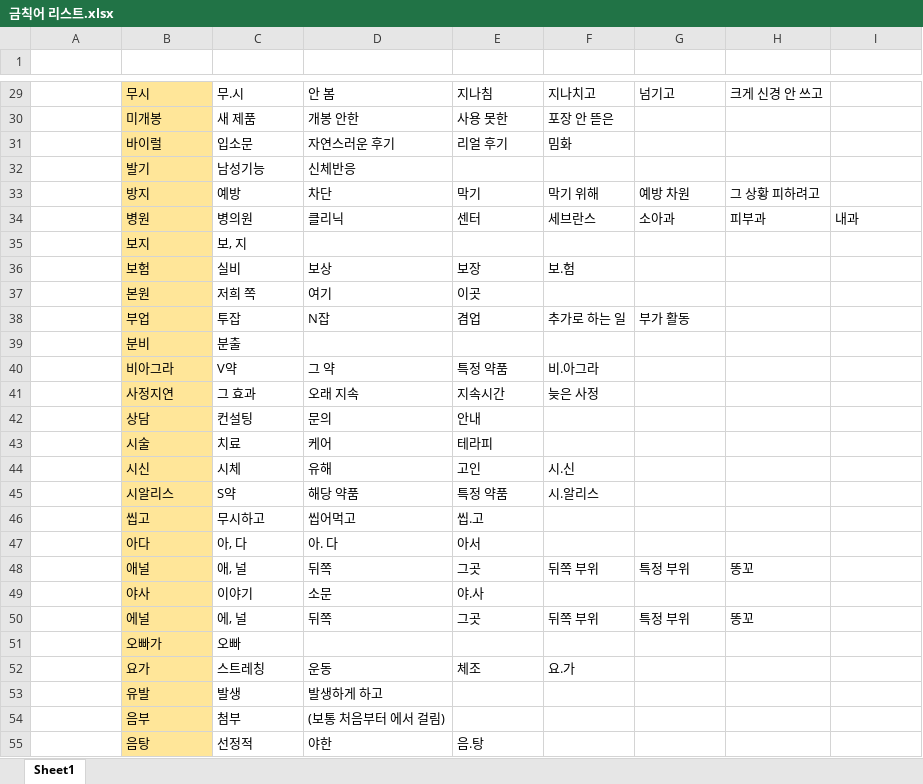
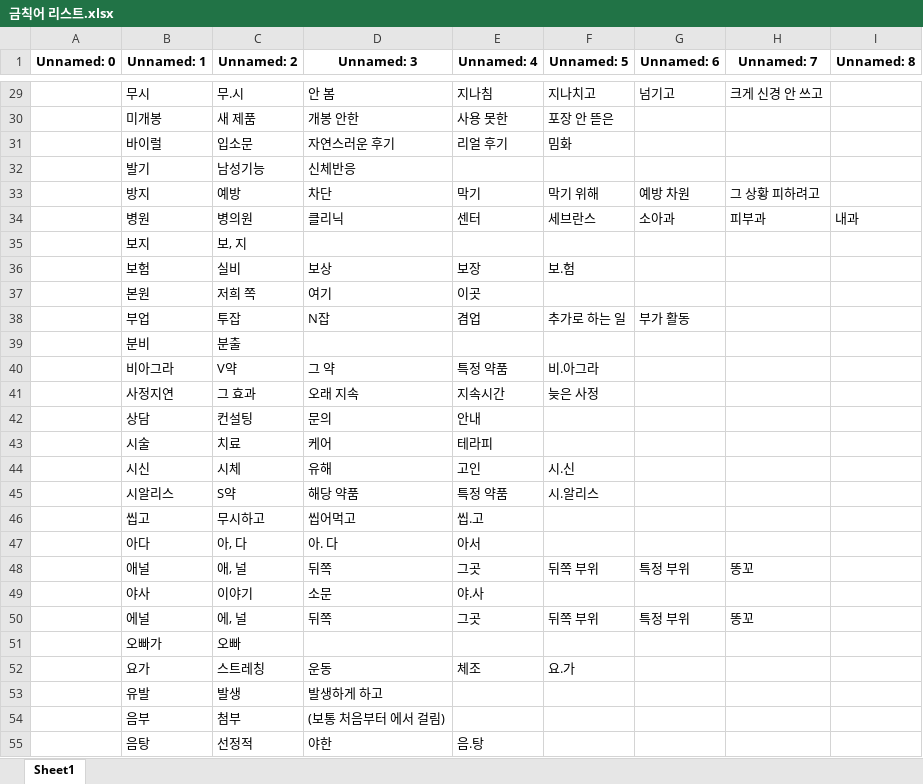
Before and after one commit to madebychangong/blogm, an Excel workbook: 금칙어 리스트.xlsx, sheet Sheet1, drawn as a sheet; only a part is shown, gaps mark what is left out; values as stored, in another font and other column widths than the file's, no borders; the diff covers the shown part only; the diff names each change by its address in the sheet, - before the commit and + after, or states it on an @@ line.

```diff
--- a/금칙어 리스트.xlsx (sheet Sheet1)
+++ b/금칙어 리스트.xlsx (sheet Sheet1)
-row 1: (empty)
+row 1: Unnamed: 0 | Unnamed: 1 | Unnamed: 2 | Unnamed: 3 | Unnamed: 4 | Unnamed: 5 | Unnamed: 6 | Unnamed: 7 | Unnamed: 8
-B29:B55 fill: #FFE699
+B29:B55 fill: none
```
Also changed, not shown: 7 added rows, 6 edited cells, cell formats and merged cells elsewhere in this sheet.
